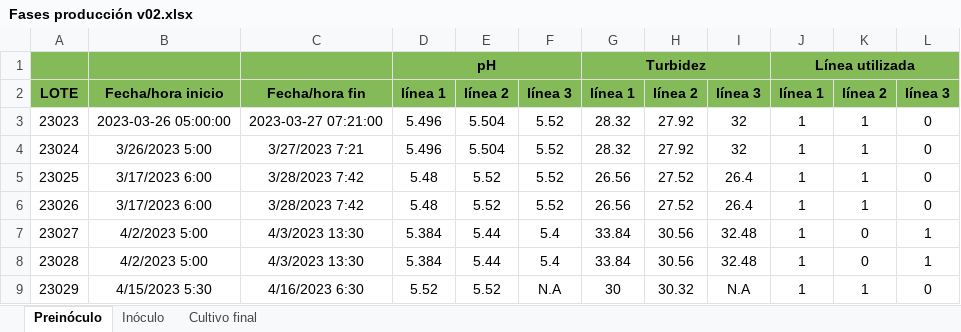
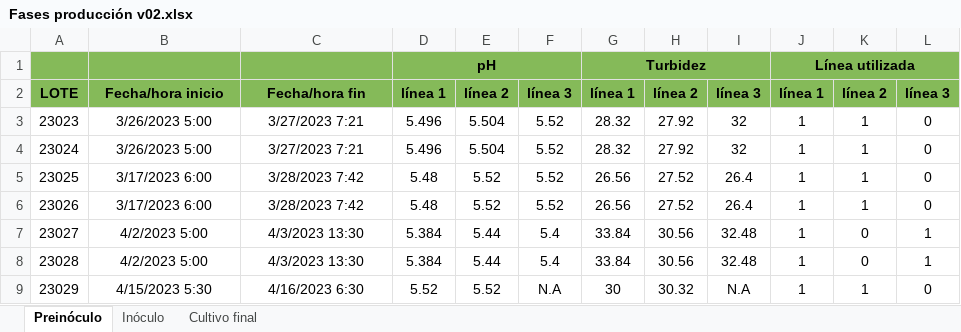
Before and after one commit to vjnoguera/Datathon-24-, an Excel workbook: Datos cultivos productivos/Fases producción v02.xlsx, sheet Preinóculo, drawn as a sheet; only a part is shown; values as stored, in another font and other column widths than the file's, no borders; the diff names each change by its address in the sheet, - before the commit and + after, or states it on an @@ line.

```diff
--- a/Datos cultivos productivos/Fases producción v02.xlsx (sheet Preinóculo)
+++ b/Datos cultivos productivos/Fases producción v02.xlsx (sheet Preinóculo)
-B3: 2023-03-26 05:00:00
+B3: 3/26/2023 5:00
-C3: 2023-03-27 07:21:00
+C3: 3/27/2023 7:21
```
Also changed, not shown: Datos Materias primas/Movimientos componentes.xlsx, 4 other files.
